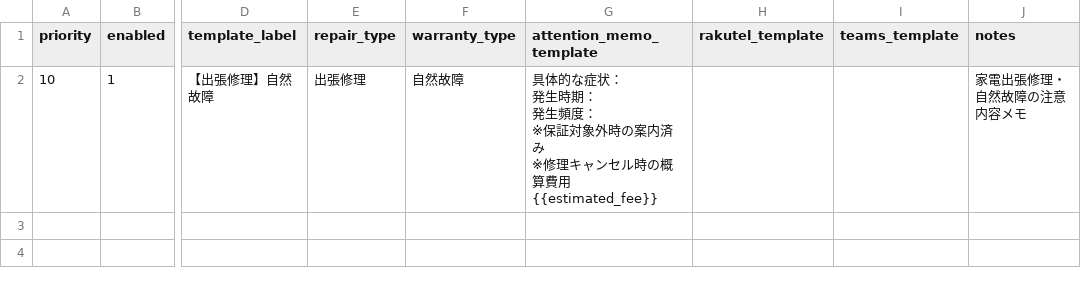
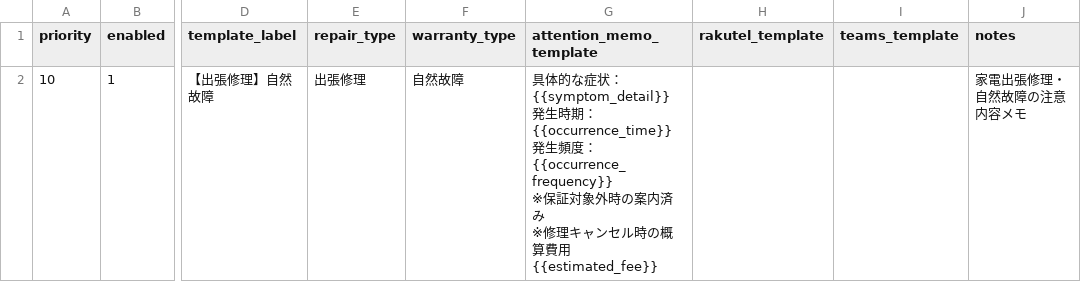
Before and after one commit to shigeki2026-tech/WRT-helpr, a CSV file: data/master_vendor_send_templates.csv, drawn as a sheet; only a part is shown, gaps mark what is left out; ↵ is a line break in a cell; the diff names each change by its address in the sheet, - before the commit and + after, or states it on an @@ line.

```diff
--- a/data/master_vendor_send_templates.csv
+++ b/data/master_vendor_send_templates.csv
-G2 (attention_memo_template): …な症状： ↵ 発生時期： ↵ 発生頻度： ↵ ※保証対…
+G2 (attention_memo_template): …な症状：{{symptom_detail}} ↵ 発生時期：{{occurrence_time}} ↵ 発生頻度：{{occurrence_frequency}} ↵ ※保証対…
```
Also changed, not shown: 3 other files.
